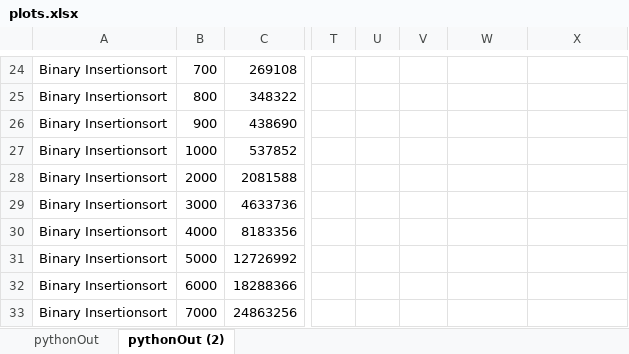
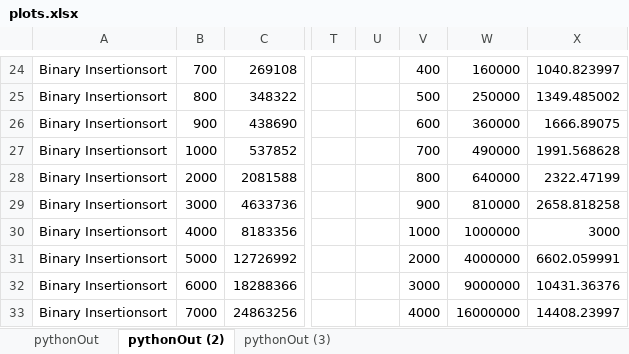
Before and after one commit to viggoStrom/GA-Sorting-Algorithms, an Excel workbook: outputs/plots.xlsx, sheet pythonOut (2), drawn as a sheet; only a part is shown, gaps mark what is left out; values as stored, in another font and other column widths than the file's, no borders; charts and pictures and table styles not drawn; the diff covers the shown part only; the diff names each change by its address in the sheet, - before the commit and + after, or states it on an @@ line.

```diff
--- a/outputs/plots.xlsx (sheet pythonOut (2))
+++ b/outputs/plots.xlsx (sheet pythonOut (2))
+sheet tab: pythonOut (3)
-V24: (empty)
+V24: 400
-W24: (empty)
+W24: 160000
-X24: (empty)
+X24: 1040.823997
-V25: (empty)
+V25: 500
-W25: (empty)
+W25: 250000
-X25: (empty)
+X25: 1349.485002
-V26: (empty)
+V26: 600
-W26: (empty)
+W26: 360000
-X26: (empty)
+X26: 1666.89075
-V27: (empty)
+V27: 700
-W27: (empty)
+W27: 490000
-X27: (empty)
+X27: 1991.568628
-V28: (empty)
+V28: 800
-W28: (empty)
+W28: 640000
-X28: (empty)
+X28: 2322.47199
-V29: (empty)
+V29: 900
-W29: (empty)
+W29: 810000
-X29: (empty)
+X29: 2658.818258
-V30: (empty)
+V30: 1000
-W30: (empty)
+W30: 1000000
-X30: (empty)
+X30: 3000
-V31: (empty)
+V31: 2000
-W31: (empty)
+W31: 4000000
-X31: (empty)
+X31: 6602.059991
-V32: (empty)
+V32: 3000
-W32: (empty)
+W32: 9000000
-X32: (empty)
+X32: 10431.36376
-V33: (empty)
+V33: 4000
-W33: (empty)
+W33: 16000000
-X33: (empty)
+X33: 14408.23997
```
Also changed, not shown: 105 edited cells elsewhere in this sheet, charts or pictures, 6 other files.
